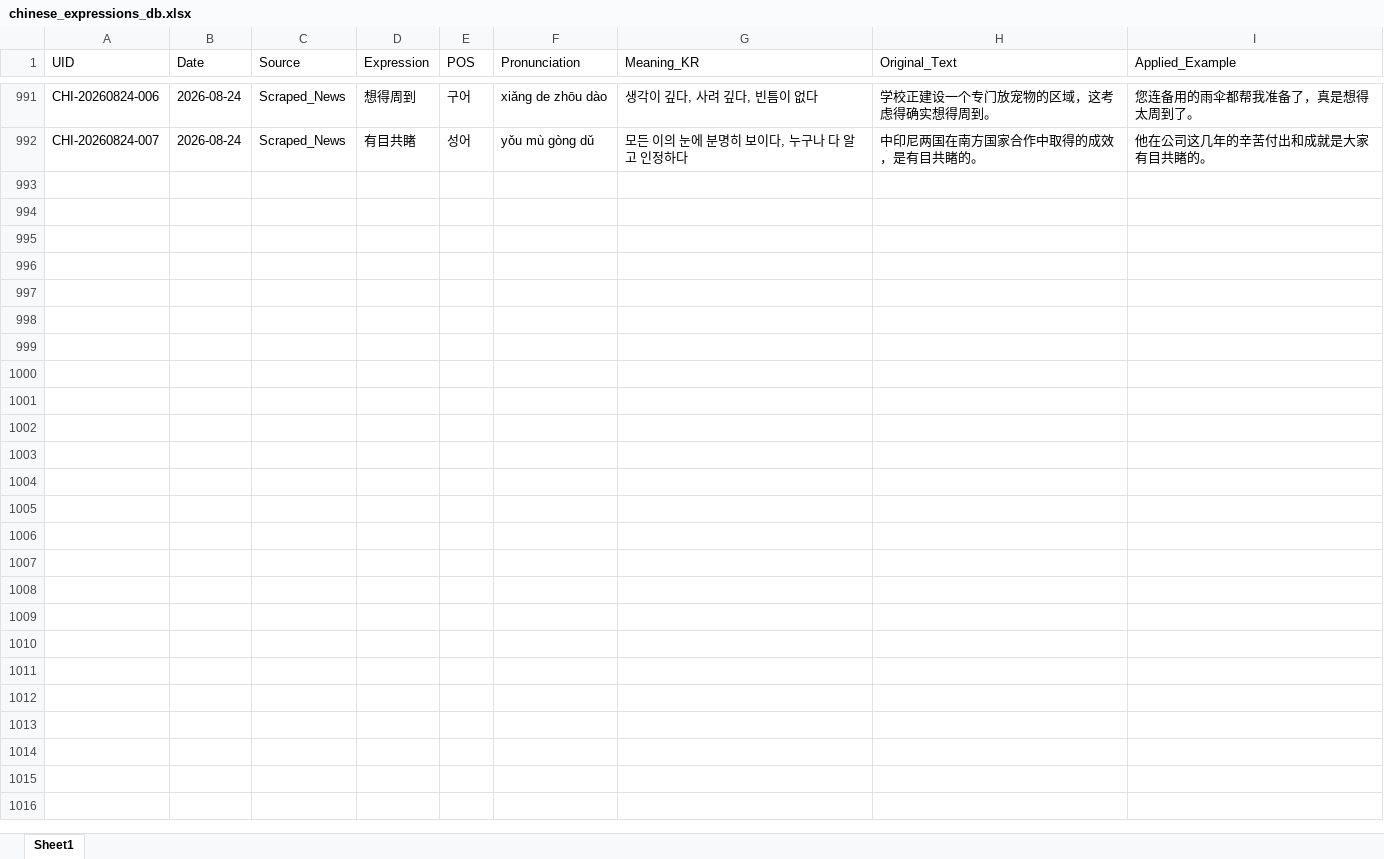
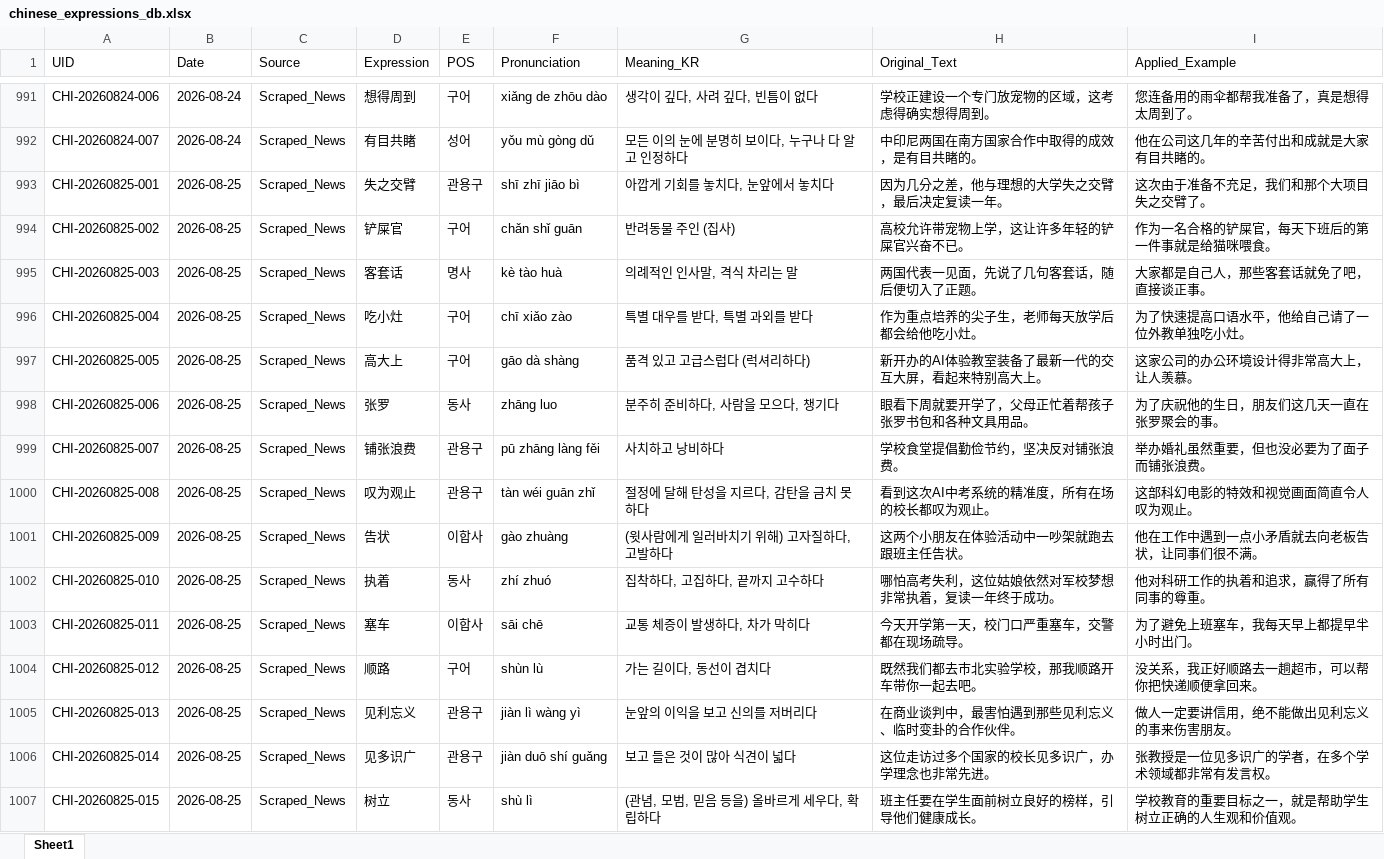
Before and after one commit to woodangtangtangAI/CN-Expressions-Memorize, an Excel workbook: data/01_Database/chinese_expressions_db.xlsx, sheet Sheet1, drawn as a sheet; only a part is shown, gaps mark what is left out; values as stored, in another font and other column widths than the file's, no borders; the diff names each change by its address in the sheet, - before the commit and + after, or states it on an @@ line.

```diff
--- a/data/01_Database/chinese_expressions_db.xlsx (sheet Sheet1)
+++ b/data/01_Database/chinese_expressions_db.xlsx (sheet Sheet1)
+row 993: CHI-20260825-001 | 2026-08-25 | Scraped_News | 失之交臂 | 관용구 | shī zhī jiāo bì | 아깝게 기회를 놓치다, 눈앞에서 놓치다 | 因为几分之差，他与理想的大学失之交臂，最后决定复读一年。 | 这次由于准备不充足，我们和那个大项目失之交臂了。
+row 994: CHI-20260825-002 | 2026-08-25 | Scraped_News | 铲屎官 | 구어 | chǎn shǐ guān | 반려동물 주인 (집사) | 高校允许带宠物上学，这让许多年轻的铲屎官兴奋不已。 | 作为一名合格的铲屎官，每天下班后的第一件事就是给猫咪喂食。
+row 995: CHI-20260825-003 | 2026-08-25 | Scraped_News | 客套话 | 명사 | kè tào huà | 의례적인 인사말, 격식 차리는 말 | 两国代表一见面，先说了几句客套话，随后便切入了正题。 | 大家都是自己人，那些客套话就免了吧，直接谈正事。
+row 996: CHI-20260825-004 | 2026-08-25 | Scraped_News | 吃小灶 | 구어 | chī xiǎo zào | 특별 대우를 받다, 특별 과외를 받다 | 作为重点培养的尖子生，老师每天放学后都会给他吃小灶。 | 为了快速提高口语水平，他给自己请了一位外教单独吃小灶。
+row 997: CHI-20260825-005 | 2026-08-25 | Scraped_News | 高大上 | 구어 | gāo dà shàng | 품격 있고 고급스럽다 (럭셔리하다) | 新开办的AI体验教室装备了最新一代的交互大屏，看起来特别高大上。 | 这家公司的办公环境设计得非常高大上，让人羡慕。
+row 998: CHI-20260825-006 | 2026-08-25 | Scraped_News | 张罗 | 동사 | zhāng luo | 분주히 준비하다, 사람을 모으다, 챙기다 | 眼看下周就要开学了，父母正忙着帮孩子张罗书包和各种文具用品。 | 为了庆祝他的生日，朋友们这几天一直在张罗聚会的事。
+row 999: CHI-20260825-007 | 2026-08-25 | Scraped_News | 铺张浪费 | 관용구 | pū zhāng làng fěi | 사치하고 낭비하다 | 学校食堂提倡勤俭节约，坚决反对铺张浪费。 | 举办婚礼虽然重要，但也没必要为了面子而铺张浪费。
+row 1000: CHI-20260825-008 | 2026-08-25 | Scraped_News | 叹为观止 | 관용구 | tàn wéi guān zhǐ | 절정에 달해 탄성을 지르다, 감탄을 금치 못하다 | 看到这次AI中考系统的精准度，所有在场的校长都叹为观止。 | 这部科幻电影的特效和视觉画面简直令人叹为观止。
+row 1001: CHI-20260825-009 | 2026-08-25 | Scraped_News | 告状 | 이합사 | gào zhuàng | (윗사람에게 일러바치기 위해) 고자질하다, 고발하다 | 这两个小朋友在体验活动中一吵架就跑去跟班主任告状。 | 他在工作中遇到一点小矛盾就去向老板告状，让同事们很不满。
+row 1002: CHI-20260825-010 | 2026-08-25 | Scraped_News | 执着 | 동사 | zhí zhuó | 집착하다, 고집하다, 끝까지 고수하다 | 哪怕高考失利，这位姑娘依然对军校梦想非常执着，复读一年终于成功。 | 他对科研工作的执着和追求，赢得了所有同事的尊重。
+row 1003: CHI-20260825-011 | 2026-08-25 | Scraped_News | 塞车 | 이합사 | sāi chē | 교통 체증이 발생하다, 차가 막히다 | 今天开学第一天，校门口严重塞车，交警都在现场疏导。 | 为了避免上班塞车，我每天早上都提早半小时出门。
+row 1004: CHI-20260825-012 | 2026-08-25 | Scraped_News | 顺路 | 구어 | shùn lù | 가는 길이다, 동선이 겹치다 | 既然我们都去市北实验学校，那我顺路开车带你一起去吧。 | 没关系，我正好顺路去一趟超市，可以帮你把快递顺便拿回来。
+row 1005: CHI-20260825-013 | 2026-08-25 | Scraped_News | 见利忘义 | 관용구 | jiàn lì wàng yì | 눈앞의 이익을 보고 신의를 저버리다 | 在商业谈判中，最害怕遇到那些见利忘义、临时变卦的合作伙伴。 | 做人一定要讲信用，绝不能做出见利忘义的事来伤害朋友。
+row 1006: CHI-20260825-014 | 2026-08-25 | Scraped_News | 见多识广 | 관용구 | jiàn duō shí guǎng | 보고 들은 것이 많아 식견이 넓다 | 这位走访过多个国家的校长见多识广，办学理念也非常先进。 | 张教授是一位见多识广的学者，在多个学术领域都非常有发言权。
+row 1007: CHI-20260825-015 | 2026-08-25 | Scraped_News | 树立 | 동사 | shù lì | (관념, 모범, 믿음 등을) 올바르게 세우다, 확립하다 | 班主任要在学生面前树立良好的榜样，引导他们健康成长。 | 学校教育的重要目标之一，就是帮助学生树立正确的人生观和价值观。
```
Also changed, not shown: 5 other files.
